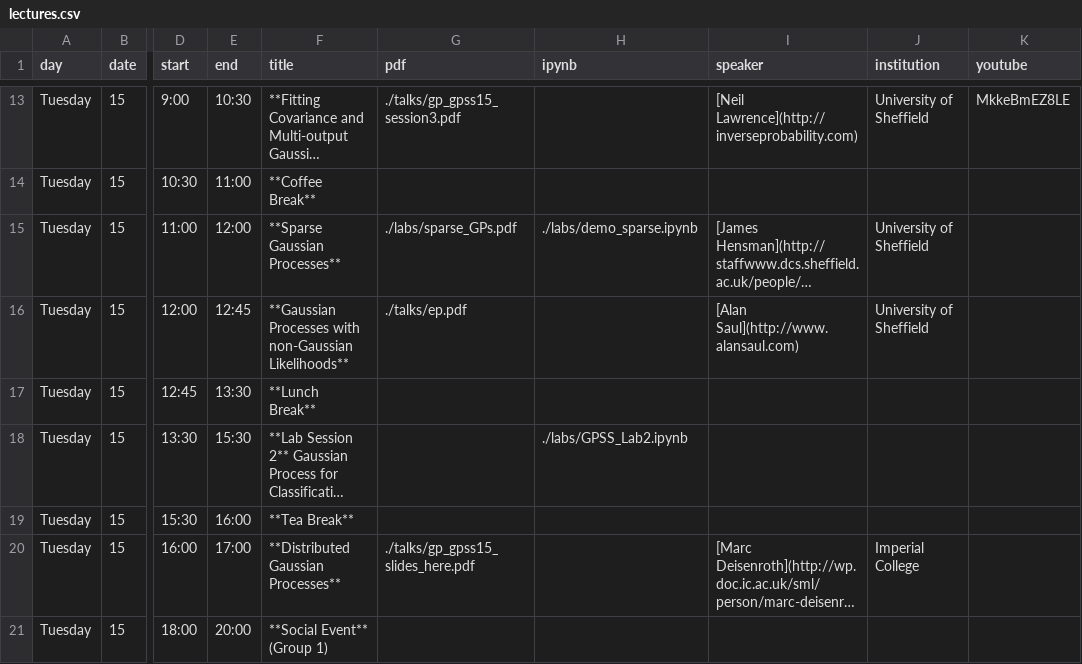
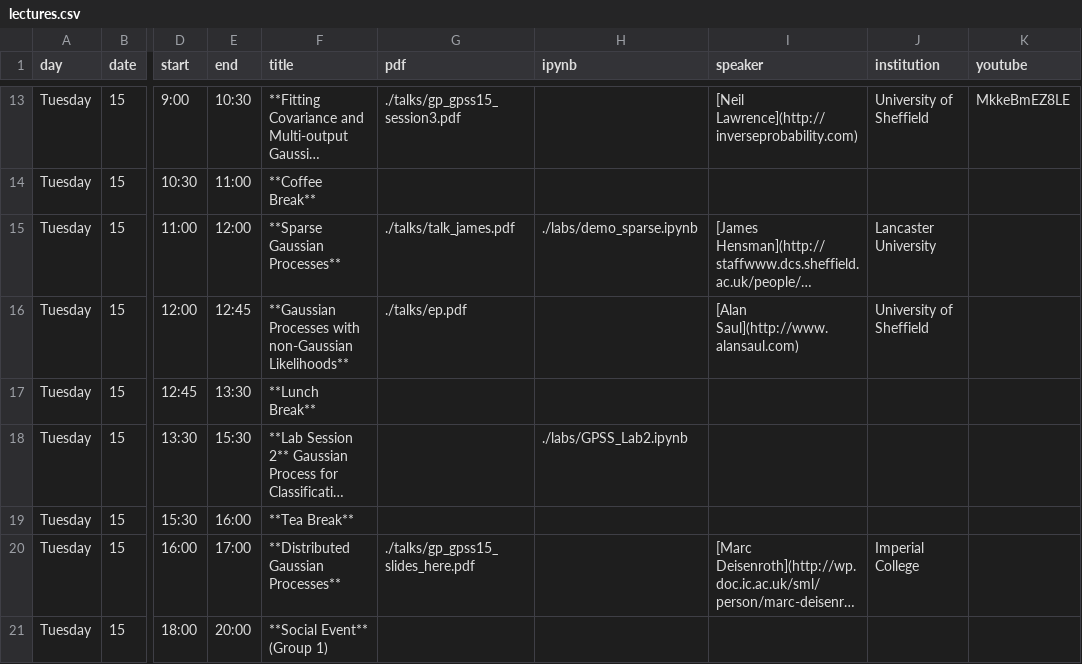
Before and after one commit to gpschool/gpss15, a CSV file: _data/lectures.csv, drawn as a sheet; only a part is shown, gaps mark what is left out; long unchanged cells end in …; the diff names each change by its address in the sheet, - before the commit and + after, or states it on an @@ line.

Commit message:
added james talk

```diff
--- a/_data/lectures.csv
+++ b/_data/lectures.csv
-G15 (pdf): ./labs/sparse_GPs.pdf
+G15 (pdf): ./talks/talk_james.pdf
-J15 (institution): University of Sheffield
+J15 (institution): Lancaster University
```
Also changed, not shown: 6 other files.
